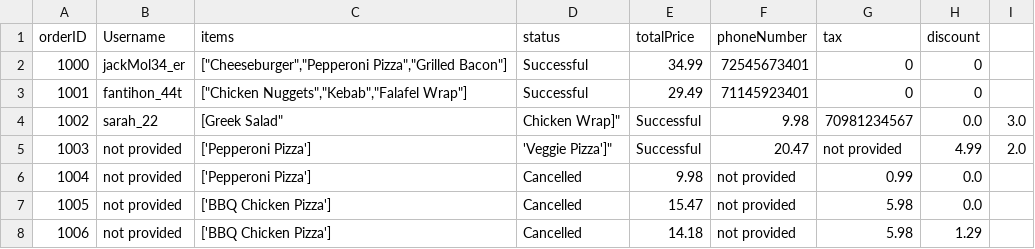
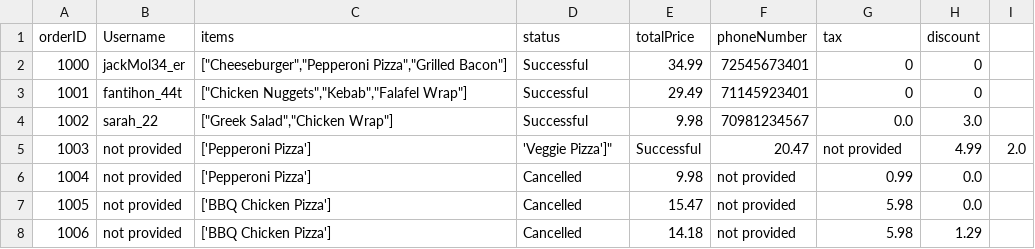
Before and after one commit to 22134710-droid/My-project, a CSV file: ordersFile.csv, drawn as a sheet; only a part is shown.

Commit message:
Update ordersFile.csv

```diff
--- a/ordersFile.csv
+++ b/ordersFile.csv
@@ -3,3 +3,3 @@ orderID,Username,items,status,totalPrice,phoneNumber,tax,discount
 1001,fantihon_44t,"[""Chicken Nuggets"",""Kebab"",""Falafel Wrap""]",Successful,29.49,71145923401,0,0
-1002,sarah_22,"["Greek Salad","Chicken Wrap"]",Successful,9.98,70981234567,0.0,3.0
+1002,sarah_22,"[""Greek Salad"",""Chicken Wrap""]",Successful,9.98,70981234567,0.0,3.0
 1003,not provided,"['Pepperoni Pizza']", 'Veggie Pizza']",Successful,20.47,not provided,4.99,2.0
```
